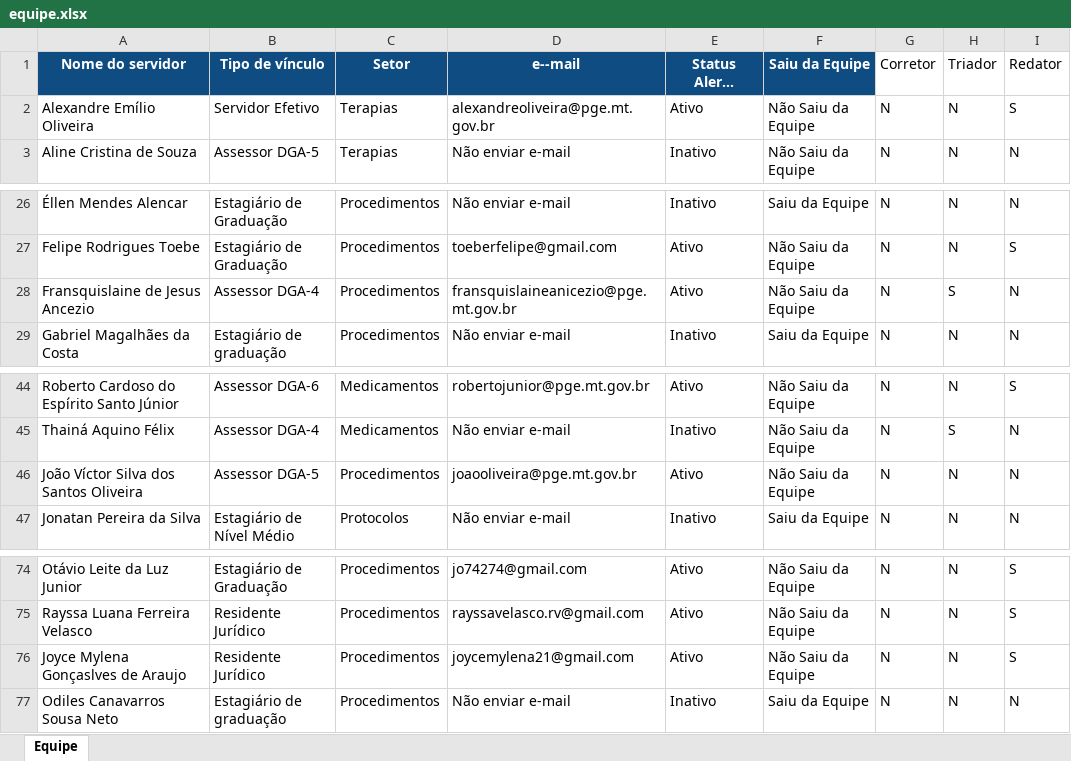
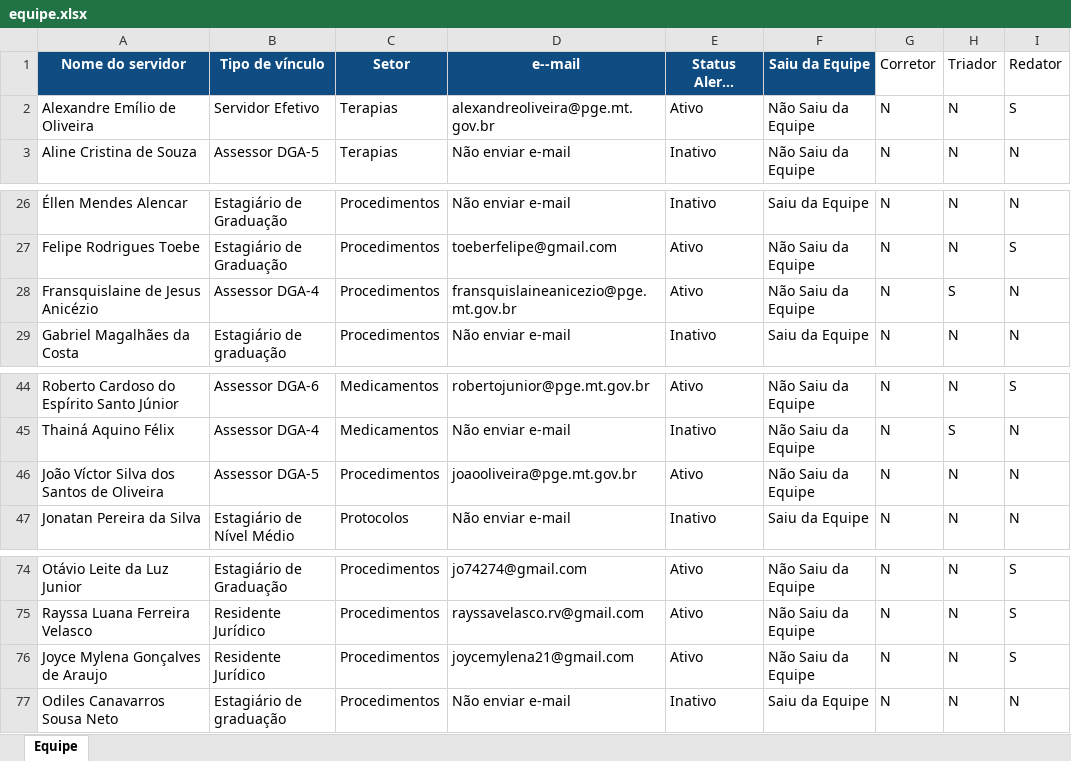
Before and after one commit to saudepgemt/mtprev-extensao, an Excel workbook: data/equipe.xlsx, sheet Equipe, drawn as a sheet; only a part is shown, gaps mark what is left out; long unchanged cells end in …; values as stored, in another font and other column widths than the file's, no borders; table styles not drawn; the diff names each change by its address in the sheet, - before the commit and + after, or states it on an @@ line.

Commit message:
fix: ajusta classificacao e equipe 1.90

```diff
--- a/data/equipe.xlsx (sheet Equipe)
+++ b/data/equipe.xlsx (sheet Equipe)
-A2 (Nome do servidor): Alexandre Emílio Oliveira
+A2 (Nome do servidor): Alexandre Emílio de Oliveira
-A28 (Nome do servidor): Fransquislaine de Jesus Ancezio
+A28 (Nome do servidor): Fransquislaine de Jesus Anicézio
-A46 (Nome do servidor): João Víctor Silva dos Santos Oliveira
+A46 (Nome do servidor): João Víctor Silva dos Santos de Oliveira
-A76 (Nome do servidor): Joyce Mylena Gonçaslves de Araujo
+A76 (Nome do servidor): Joyce Mylena Gonçalves de Araujo
```
Also changed, not shown: 6 other files.
